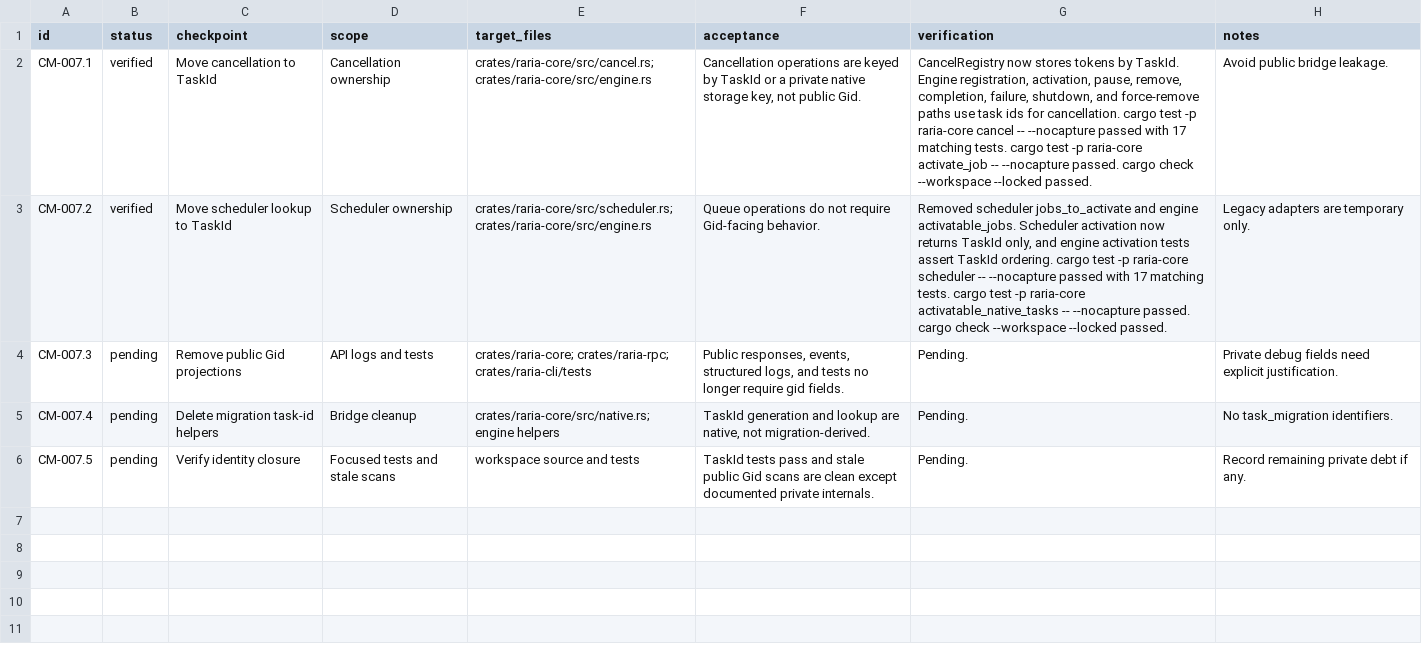
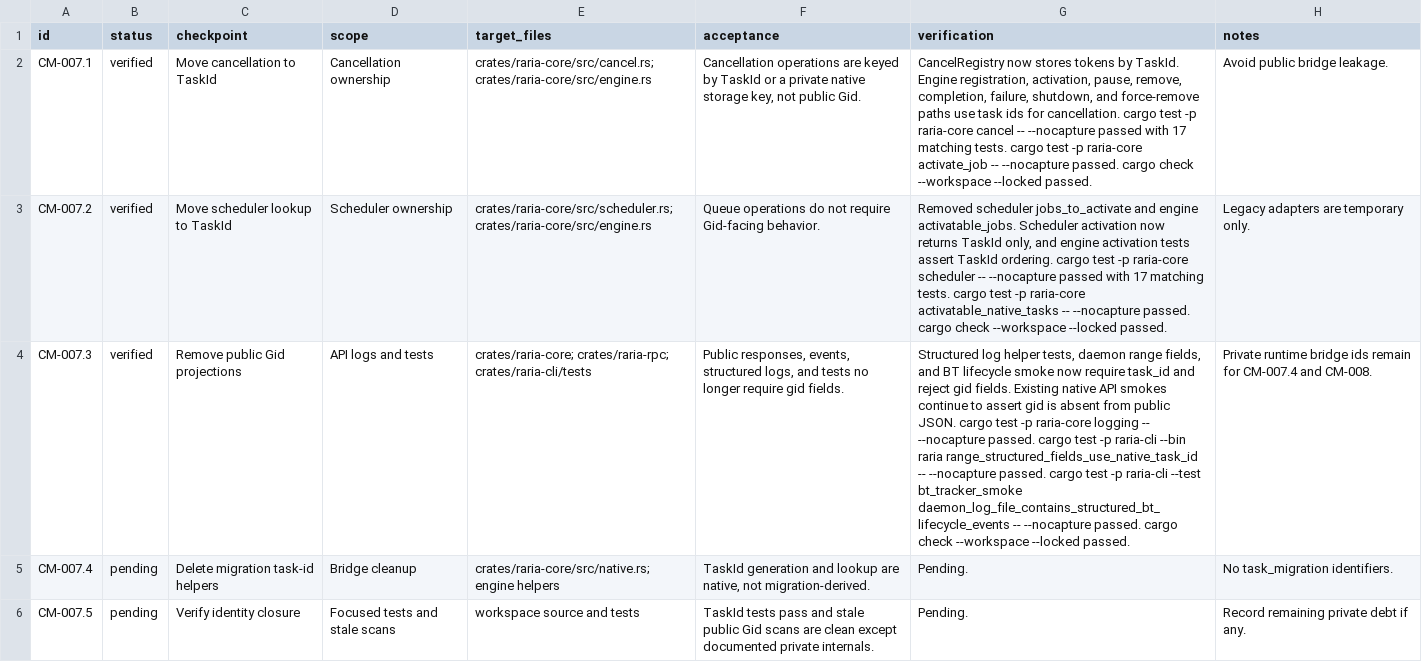
Before and after one commit to AnInsomniacy/raria, a CSV file: docs/core-modernization/checkpoints/CM-007-task-identity.csv, drawn as a sheet; the diff names each change by its address in the sheet, - before the commit and + after, or states it on an @@ line.

Commit message:
refactor: log native task identifiers

```diff
--- a/docs/core-modernization/checkpoints/CM-007-task-identity.csv
+++ b/docs/core-modernization/checkpoints/CM-007-task-identity.csv
-B4 (status): pending
+B4 (status): verified
-G4 (verification): Pending.
+G4 (verification): Structured log helper tests, daemon range fields, and BT lifecycle smoke now require task_id and reject gid fields. Existing native API smokes continue to assert gid is absent from public JSON. cargo test -p raria-core logging -- --nocapture passed. cargo test -p raria-cli --bin raria range_structured_fields_use_native_task_id -- --nocapture passed. cargo test -p raria-cli --test bt_tracker_smoke daemon_log_file_contains_structured_bt_lifecycle_events -- --nocapture passed. cargo check --workspace --locked passed.
-H4 (notes): Private debug fields need explicit justification.
+H4 (notes): Private runtime bridge ids remain for CM-007.4 and CM-008.
```
Also changed, not shown: docs/core-modernization/roadmap.csv, 5 other files.
